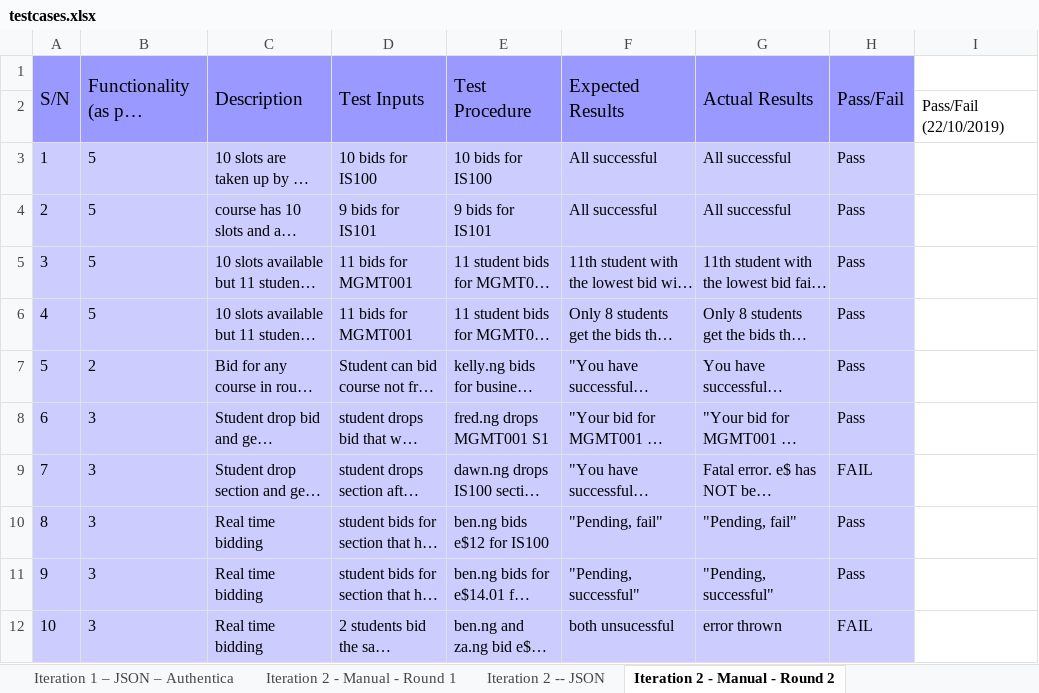
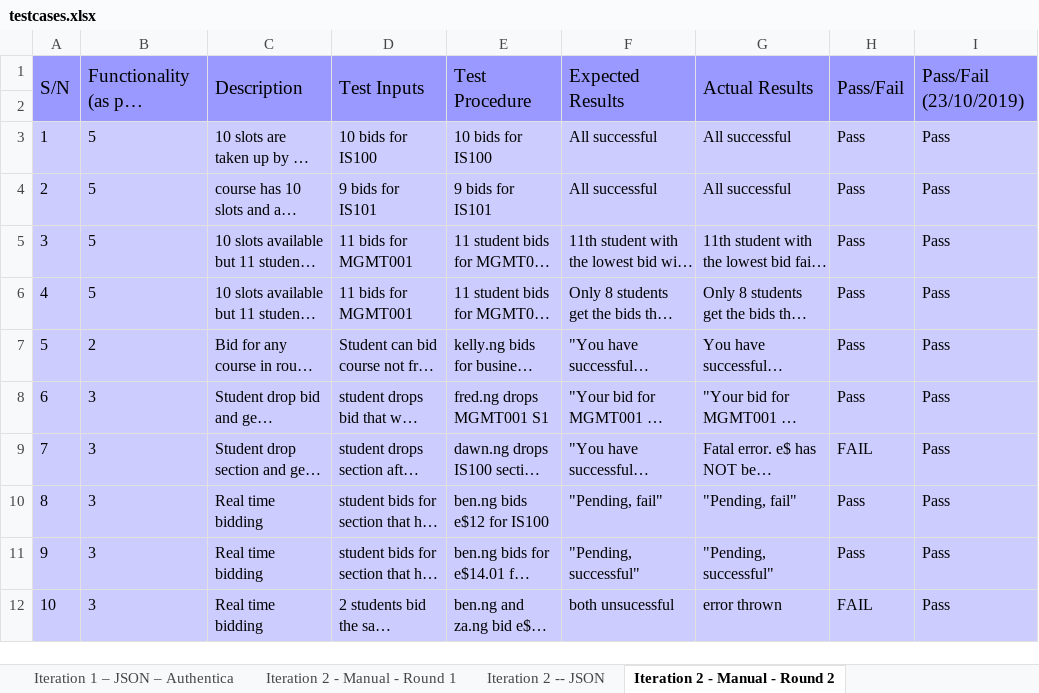
Before and after one commit to ameyrathi/SWE-Project, an Excel workbook: testing/testcases.xlsx, sheet Iteration 2 - Manual - Round 2, drawn as a sheet; long unchanged cells end in …; values as stored, in another font and other column widths than the file's, no borders; the diff names each change by its address in the sheet, - before the commit and + after, or states it on an @@ line.

```diff
--- a/testing/testcases.xlsx (sheet Iteration 2 - Manual - Round 2)
+++ b/testing/testcases.xlsx (sheet Iteration 2 - Manual - Round 2)
-I1: (empty)
+I1: Pass/Fail (23/10/2019)
-I1 fill: none
+I1 fill: #9999FF
+I1:I2 merged
-I2 (Pass/Fail (23/10/2019)): Pass/Fail (22/10/2019)
+I2 (Pass/Fail (23/10/2019)): (empty)
-I3:I12 (Pass/Fail (23/10/2019)): (empty)
+I3:I12 (Pass/Fail (23/10/2019)): Pass
-I3:I12 fill: none
+I3:I12 fill: #CCCCFF
```
Also changed, not shown: sheet Iteration 3 - Manual -Timetable, sheet Iteration 2 - Manual - Round 1, sheet Iteration 1 – Manual – Login Bo.
